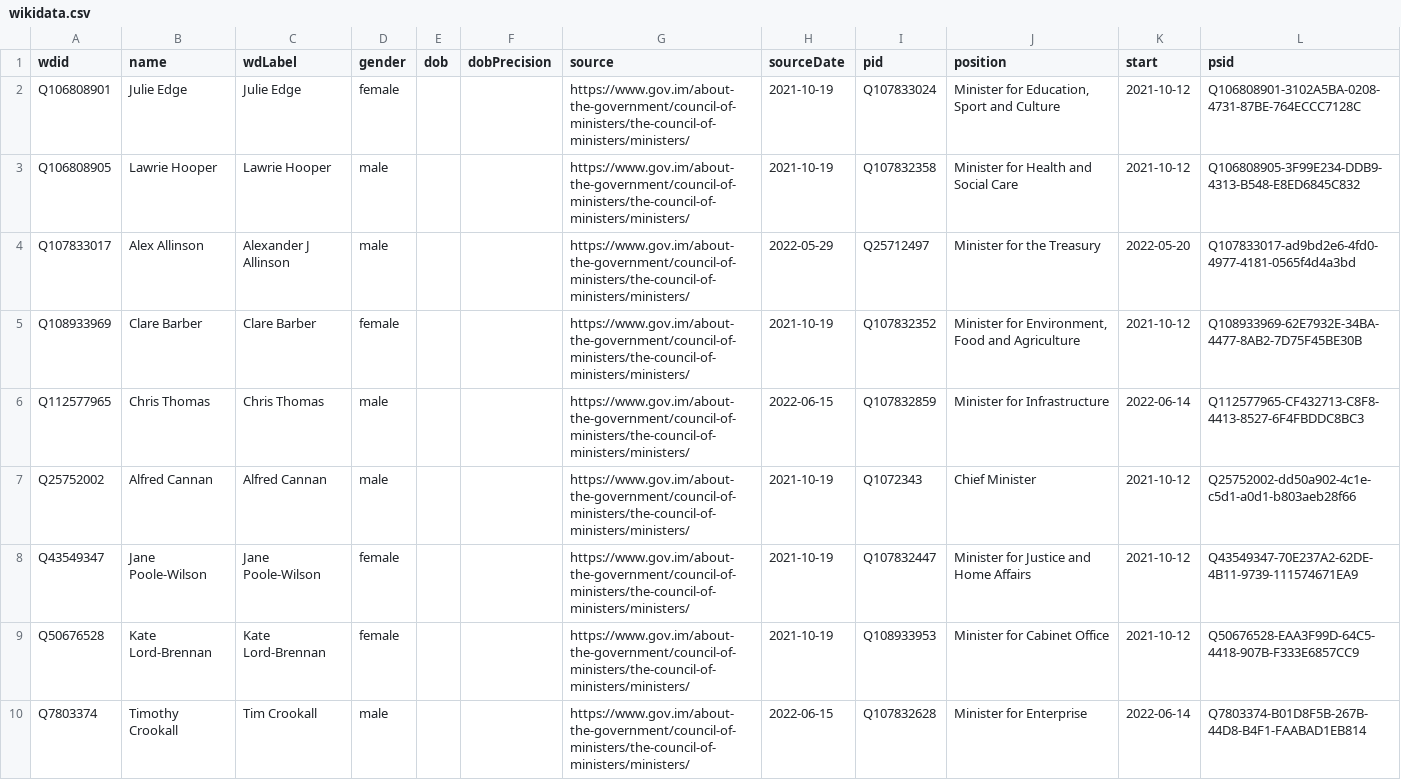
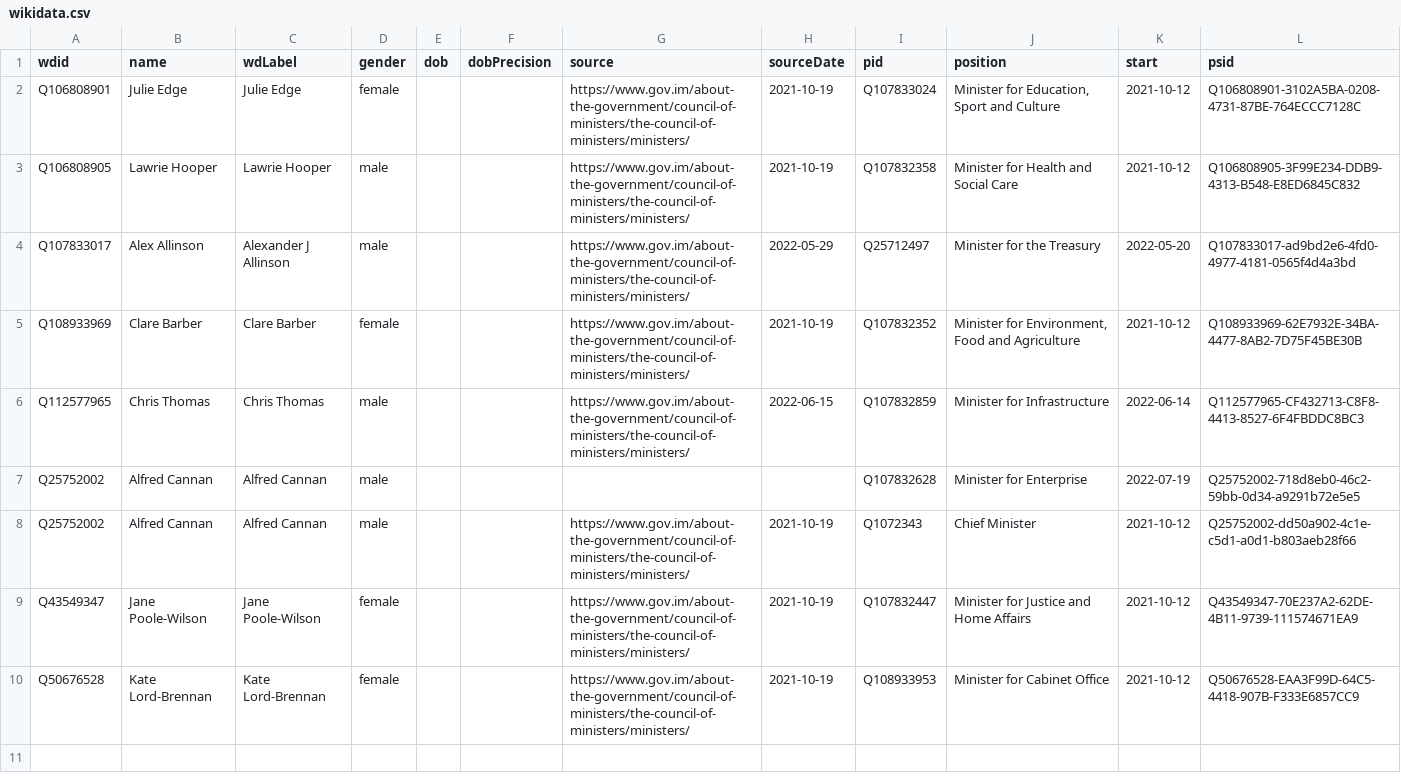
Before and after one commit to every-politician-scrapers/isle-of-man-cabinet, a CSV file: sources/official/wikidata.csv, drawn as a sheet.

Commit message:
Compare external sources to Wikidata

```diff
--- a/sources/official/wikidata.csv
+++ b/sources/official/wikidata.csv
@@ -6,2 +6,3 @@ Q108933969,Clare Barber,Clare Barber,female,,,https://www.gov.im/about-the-gover
 Q112577965,Chris Thomas,Chris Thomas,male,,,https://www.gov.im/about-the-government/council-of-ministers/the-council-of-ministers/ministers/,2022-06-15,Q107832859,Minister for Infrastructure,2022-06-14,Q112577965-CF432713-C8F8-4413-8527-6F4FBDDC8BC3
+Q25752002,Alfred Cannan,Alfred Cannan,male,,,,,Q107832628,Minister for Enterprise,2022-07-19,Q25752002-718d8eb0-46c2-59bb-0d34-a9291b72e5e5
 Q25752002,Alfred Cannan,Alfred Cannan,male,,,https://www.gov.im/about-the-government/council-of-ministers/the-council-of-ministers/ministers/,2021-10-19,Q1072343,Chief Minister,2021-10-12,Q25752002-dd50a902-4c1e-c5d1-a0d1-b803aeb28f66
@@ -9,2 +10 @@ Q43549347,Jane Poole-Wilson,Jane Poole-Wilson,female,,,https://www.gov.im/about-
 Q50676528,Kate Lord-Brennan,Kate Lord-Brennan,female,,,https://www.gov.im/about-the-government/council-of-ministers/the-council-of-ministers/ministers/,2021-10-19,Q108933953,Minister for Cabinet Office,2021-10-12,Q50676528-EAA3F99D-64C5-4418-907B-F333E6857CC9
-Q7803374,Timothy Crookall,Tim Crookall,male,,,https://www.gov.im/about-the-government/council-of-ministers/the-council-of-ministers/ministers/,2022-06-15,Q107832628,Minister for Enterprise,2022-06-14,Q7803374-B01D8F5B-267B-44D8-B4F1-FAABAD1EB814
```
Also changed, not shown: sources/official/scraped.csv.
